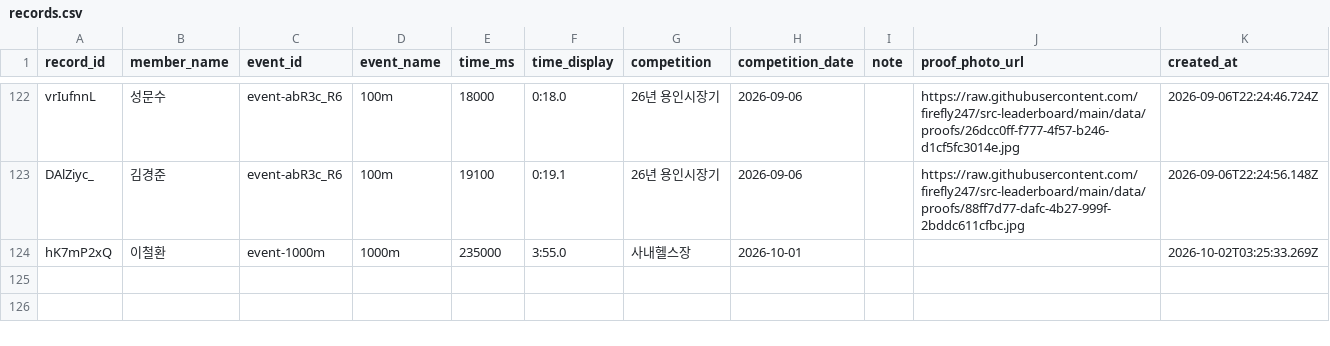
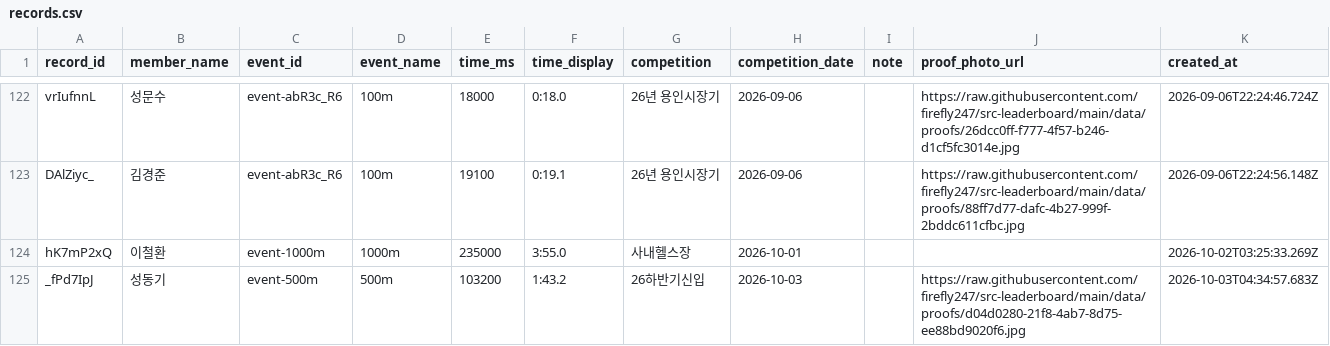
Before and after one commit to firefly247/src-leaderboard, a CSV file: data/records.csv, drawn as a sheet; only a part is shown, gaps mark what is left out.

Commit message:
Approve record request d04d0280-21f8-4ab7-8d75-ee88bd9020f6

```diff
--- a/data/records.csv
+++ b/data/records.csv
@@ -124 +124,2 @@ DAlZiyc_,김경준,event-abR3c_R6,100m,19100,0:19.1,26년 용인시장기,2026-0
 hK7mP2xQ,이철환,event-1000m,1000m,235000,3:55.0,사내헬스장,2026-10-01,,,2026-10-02T03:25:33.269Z
+_fPd7IpJ,성동기,event-500m,500m,103200,1:43.2,26하반기신입,2026-10-03,,https://raw.githubusercontent.com/firefly247/src-leaderboard/main/data/proofs/d04d0280-21f8-4ab7-8d75-ee88bd9020f6.jpg,2026-10-03T04:34:57.683Z
```
